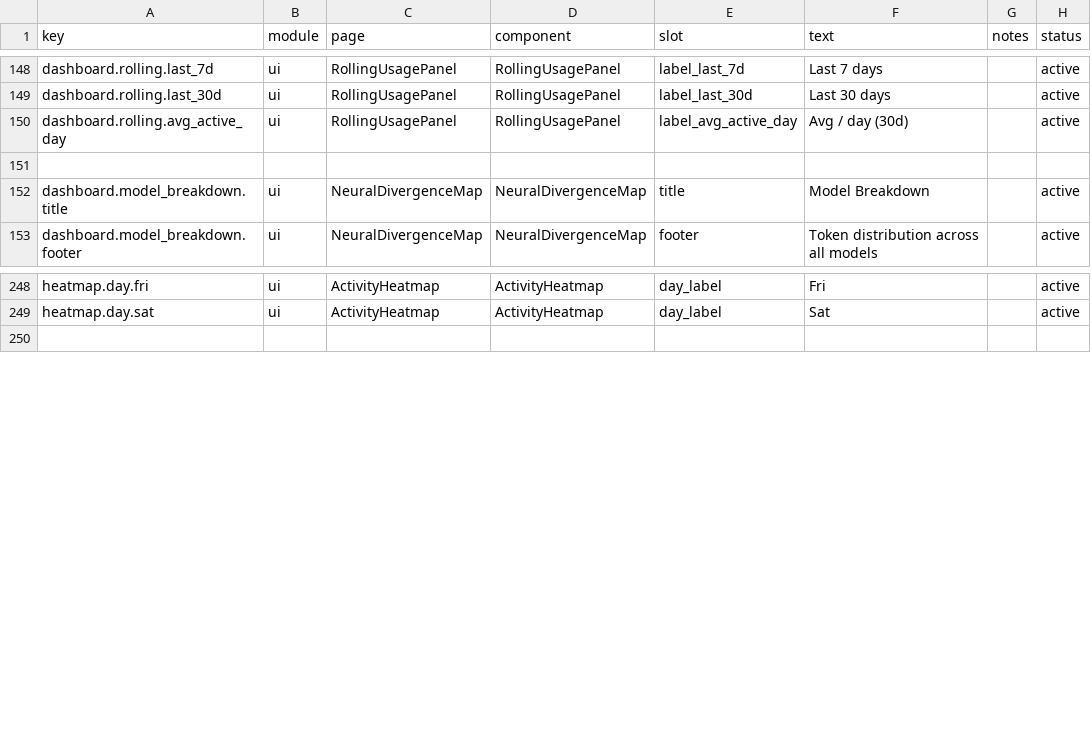
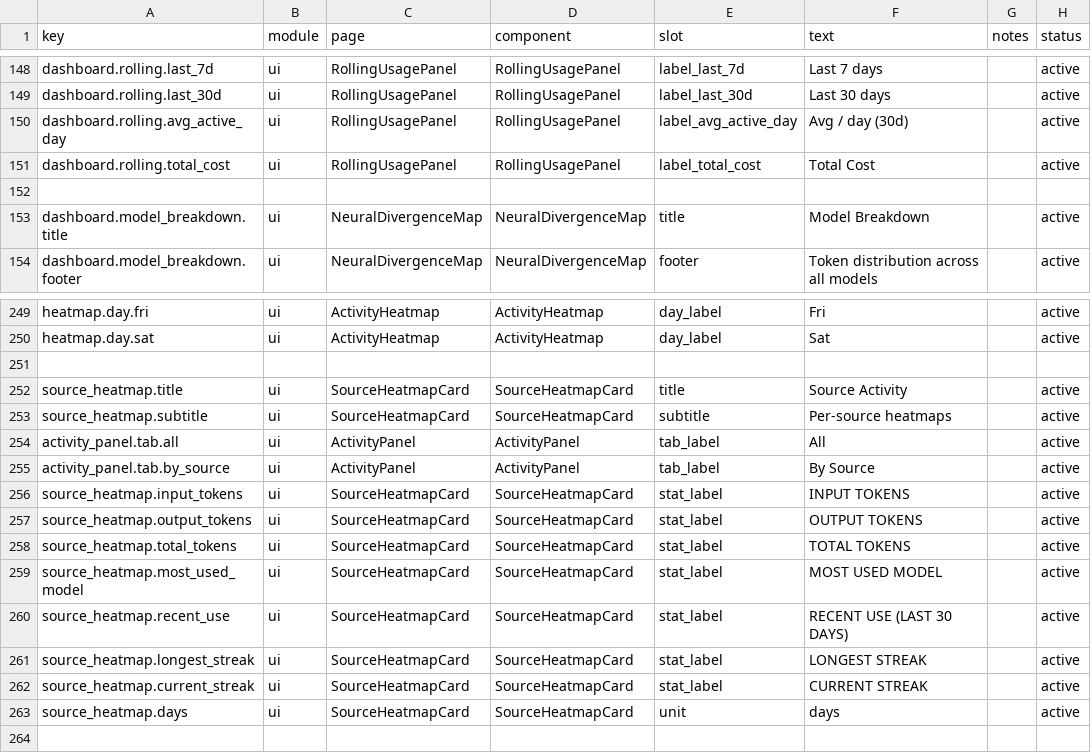
Before and after one commit to JayDaniel/vibeusage, a CSV file: dashboard/src/content/copy.csv, drawn as a sheet; only a part is shown, gaps mark what is left out; the diff names each change by its address in the sheet, - before the commit and + after, or states it on an @@ line.

Commit message:
Add per-source heatmaps and UI tweaks

```diff
--- a/dashboard/src/content/copy.csv
+++ b/dashboard/src/content/copy.csv
+row 151: dashboard.rolling.total_cost | ui | RollingUsagePanel | RollingUsagePanel | label_total_cost | Total Cost |  | active
+row 251: (empty)
+row 252: source_heatmap.title | ui | SourceHeatmapCard | SourceHeatmapCard | title | Source Activity |  | active
+row 253: source_heatmap.subtitle | ui | SourceHeatmapCard | SourceHeatmapCard | subtitle | Per-source heatmaps |  | active
+row 254: activity_panel.tab.all | ui | ActivityPanel | ActivityPanel | tab_label | All |  | active
+row 255: activity_panel.tab.by_source | ui | ActivityPanel | ActivityPanel | tab_label | By Source |  | active
+row 256: source_heatmap.input_tokens | ui | SourceHeatmapCard | SourceHeatmapCard | stat_label | INPUT TOKENS |  | active
+row 257: source_heatmap.output_tokens | ui | SourceHeatmapCard | SourceHeatmapCard | stat_label | OUTPUT TOKENS |  | active
+row 258: source_heatmap.total_tokens | ui | SourceHeatmapCard | SourceHeatmapCard | stat_label | TOTAL TOKENS |  | active
+row 259: source_heatmap.most_used_model | ui | SourceHeatmapCard | SourceHeatmapCard | stat_label | MOST USED MODEL |  | active
+row 260: source_heatmap.recent_use | ui | SourceHeatmapCard | SourceHeatmapCard | stat_label | RECENT USE (LAST 30 DAYS) |  | active
+row 261: source_heatmap.longest_streak | ui | SourceHeatmapCard | SourceHeatmapCard | stat_label | LONGEST STREAK |  | active
+row 262: source_heatmap.current_streak | ui | SourceHeatmapCard | SourceHeatmapCard | stat_label | CURRENT STREAK |  | active
+row 263: source_heatmap.days | ui | SourceHeatmapCard | SourceHeatmapCard | unit | days |  | active
```
Also changed, not shown: 24 other files.
